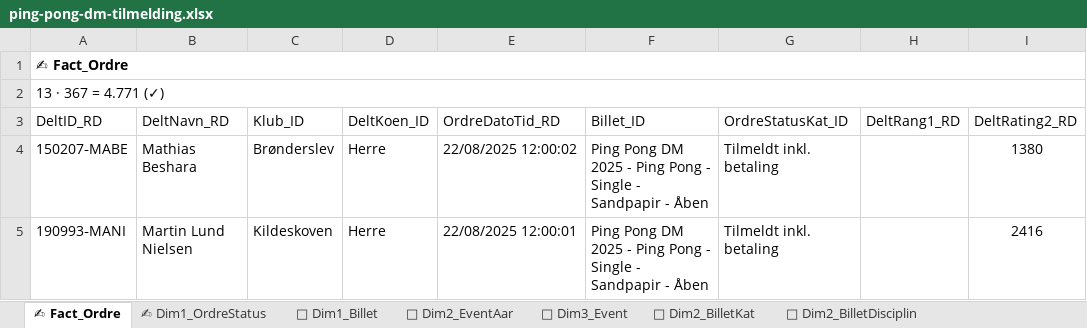
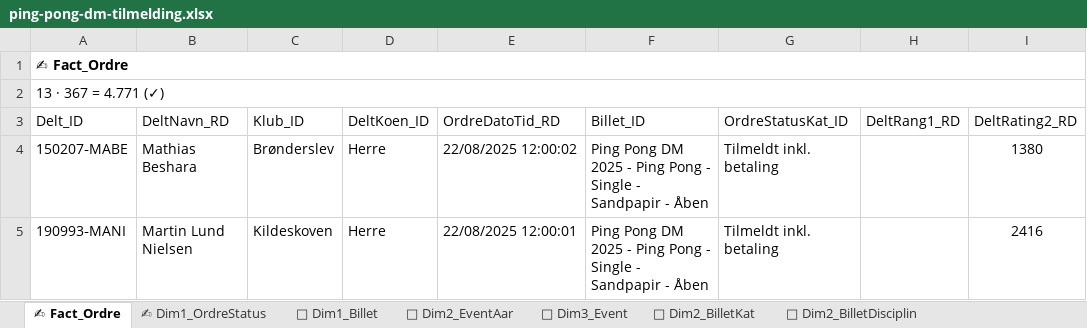
Before and after one commit to bsbenja/ping-pong-dm, an Excel workbook: filer/data/input/ping-pong-dm-tilmelding.xlsx, sheet ✍ Fact_Ordre, drawn as a sheet; only a part is shown; values as stored, in another font and other column widths than the file's, no borders; table styles not drawn; the diff names each change by its address in the sheet, - before the commit and + after, or states it on an @@ line.

```diff
--- a/filer/data/input/ping-pong-dm-tilmelding.xlsx (sheet ✍ Fact_Ordre)
+++ b/filer/data/input/ping-pong-dm-tilmelding.xlsx (sheet ✍ Fact_Ordre)
-A3: DeltID_RD
+A3: Delt_ID
```
Also changed, not shown: formulas that keep their value, 11 other files.
